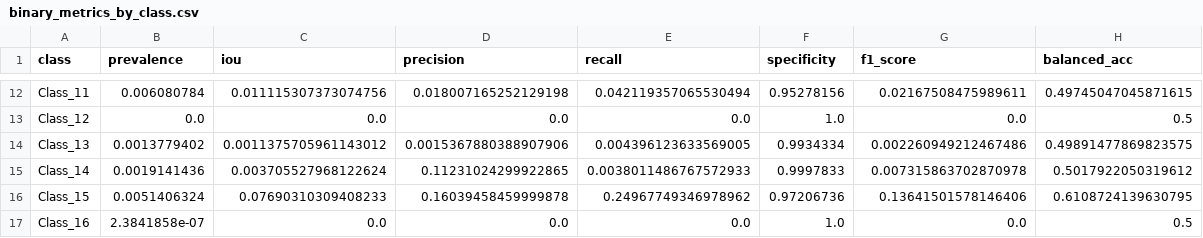
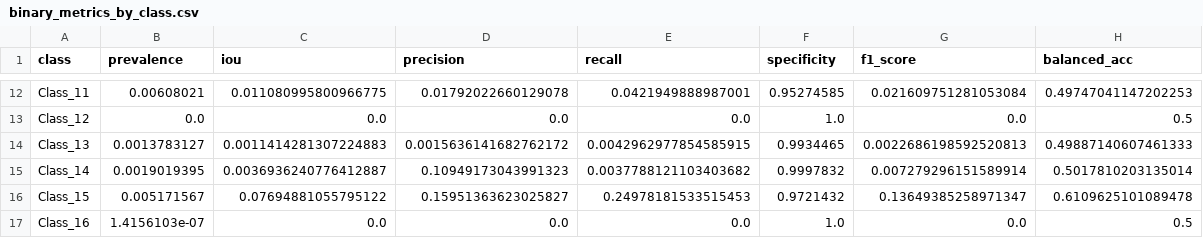
Before and after one commit to rpgouveia/pucpr_pibiti_semantic_segmentation, a CSV file: results_unet_multilabel/binary_metrics_by_class.csv, drawn as a sheet; only a part is shown, gaps mark what is left out; the diff covers the shown part only; the diff names each change by its address in the sheet, - before the commit and + after, or states it on an @@ line.

```diff
--- a/results_unet_multilabel/binary_metrics_by_class.csv
+++ b/results_unet_multilabel/binary_metrics_by_class.csv
-B12 (prevalence): 0.006080784
+B12 (prevalence): 0.00608021
-C12 (iou): 0.011115307373074756
+C12 (iou): 0.011080995800966775
-D12 (precision): 0.018007165252129198
+D12 (precision): 0.01792022660129078
-E12 (recall): 0.042119357065530494
+E12 (recall): 0.0421949888987001
-F12 (specificity): 0.95278156
+F12 (specificity): 0.95274585
-G12 (f1_score): 0.02167508475989611
+G12 (f1_score): 0.021609751281053084
-H12 (balanced_acc): 0.49745047045871615
+H12 (balanced_acc): 0.49747041147202253
-B14 (prevalence): 0.0013779402
+B14 (prevalence): 0.0013783127
-C14 (iou): 0.0011375705961143012
+C14 (iou): 0.0011414281307224883
-D14 (precision): 0.0015367880388907906
+D14 (precision): 0.0015636141682762172
-E14 (recall): 0.004396123633569005
+E14 (recall): 0.0042962977854585915
-F14 (specificity): 0.9934334
+F14 (specificity): 0.9934465
-G14 (f1_score): 0.002260949212467486
+G14 (f1_score): 0.0022686198592520813
-H14 (balanced_acc): 0.49891477869823575
+H14 (balanced_acc): 0.49887140607461333
-B15 (prevalence): 0.0019141436
+B15 (prevalence): 0.0019019395
-C15 (iou): 0.003705527968122624
+C15 (iou): 0.0036936240776412887
-D15 (precision): 0.11231024299922865
+D15 (precision): 0.10949173043991323
-E15 (recall): 0.0038011486767572933
+E15 (recall): 0.0037788121103403682
-F15 (specificity): 0.9997833
+F15 (specificity): 0.9997832
-G15 (f1_score): 0.007315863702870978
+G15 (f1_score): 0.007279296151589914
-H15 (balanced_acc): 0.5017922050319612
+H15 (balanced_acc): 0.5017810203135014
-B16 (prevalence): 0.0051406324
+B16 (prevalence): 0.005171567
-C16 (iou): 0.07690310309408233
+C16 (iou): 0.07694881055795122
-D16 (precision): 0.16039458459999878
+D16 (precision): 0.15951363623025827
-E16 (recall): 0.24967749346978962
+E16 (recall): 0.24978181533515453
-F16 (specificity): 0.97206736
+F16 (specificity): 0.9721432
-G16 (f1_score): 0.13641501578146406
+G16 (f1_score): 0.13649385258971347
-H16 (balanced_acc): 0.6108724139630795
+H16 (balanced_acc): 0.6109625101089478
-B17 (prevalence): 2.3841858e-07
+B17 (prevalence): 1.4156103e-07
```
Also changed, not shown: 55 edited cells elsewhere in this file, results_unet_multilabel/multilabel_metrics.csv, 12 other files.
